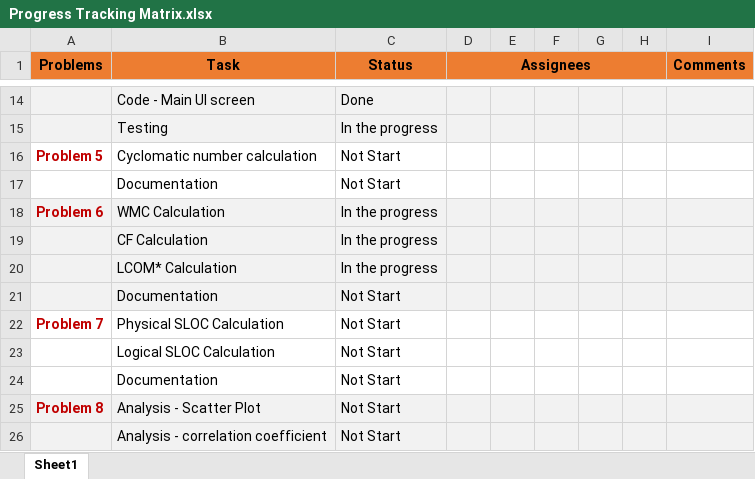
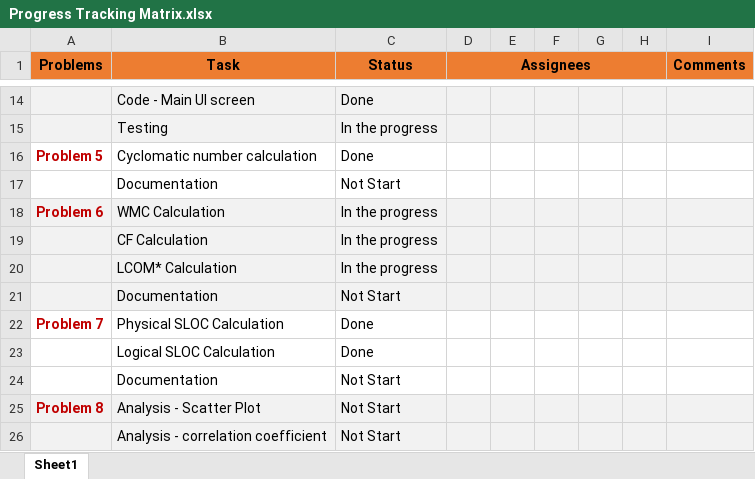
Before and after one commit to 23Fall-SOEN6611-TeamM/SOEN-6611, an Excel workbook: D2/Progress Tracking Matrix.xlsx, sheet Sheet1, drawn as a sheet; only a part is shown, gaps mark what is left out; values as stored, in another font and other column widths than the file's, no borders; charts and pictures and conditional formats not drawn; the diff names each change by its address in the sheet, - before the commit and + after, or states it on an @@ line.

Commit message:
update progress
update progress

```diff
--- a/D2/Progress Tracking Matrix.xlsx (sheet Sheet1)
+++ b/D2/Progress Tracking Matrix.xlsx (sheet Sheet1)
-C16 (Status): Not Start
+C16 (Status): Done
-C22:C23 (Status): Not Start
+C22:C23 (Status): Done
```
Also changed, not shown: charts or pictures.
